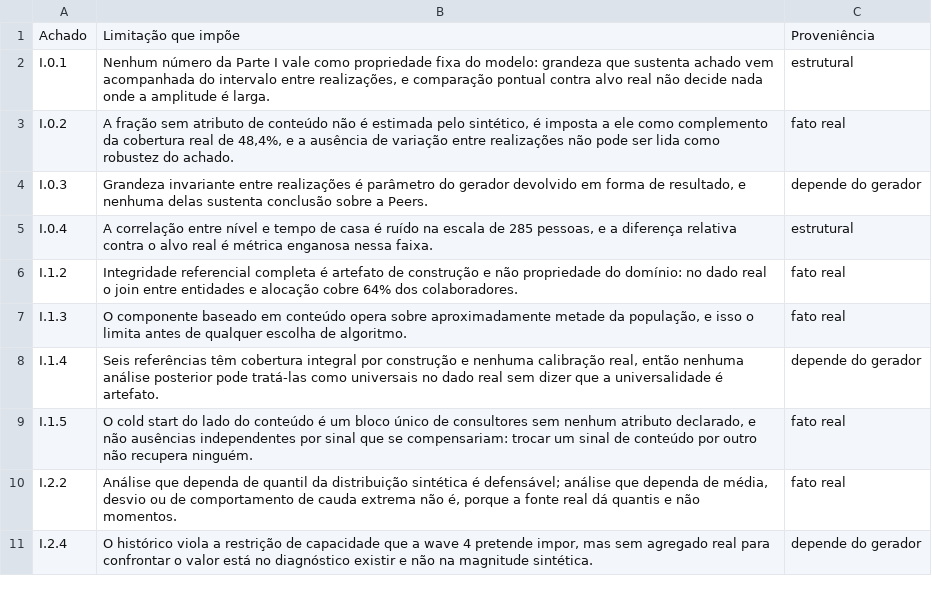
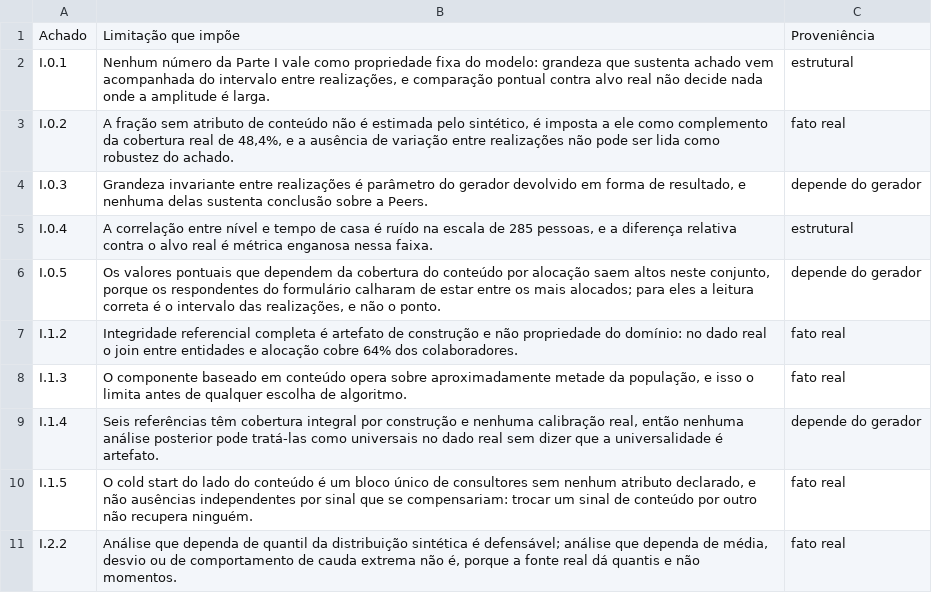
Before and after one commit to rafamesqm/allocation-framework, a CSV file: outputs/tables/iii_limitacoes.csv, drawn as a sheet; only a part is shown; the shorter side is filled out with more unchanged rows; the diff names each change by its address in the sheet, - before the commit and + after, or states it on an @@ line.

```diff
--- a/outputs/tables/iii_limitacoes.csv
+++ b/outputs/tables/iii_limitacoes.csv
+row 6: I.0.5 | Os valores pontuais que dependem da cobertura do conteúdo por alocação saem altos neste conjunto, porque os respondentes do formulário calharam de estar entre os mais alocados; para eles a leitura correta é o intervalo das realizações, e não o ponto. | depende do gerador
```
Also changed, not shown: outputs/tables/achados_i0.csv, outputs/tables/achados_ii4.csv, 13 other files.
